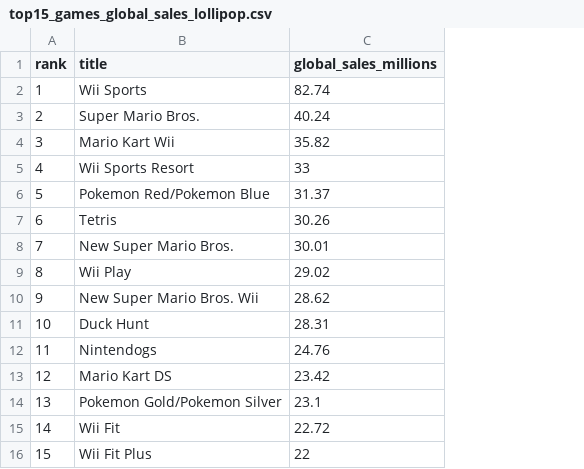
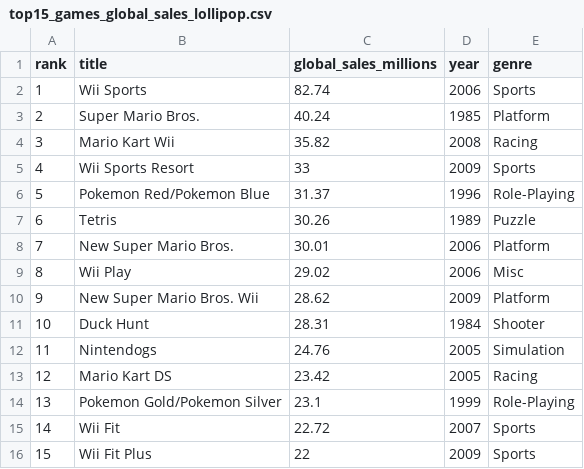
Before and after one commit to TiffanyLauKhoJen/FIT3179-DV2-VideoGames, a CSV file: data/top15_games_global_sales_lollipop.csv, drawn as a sheet; the diff names each change by its address in the sheet, - before the commit and + after, or states it on an @@ line.

Commit message:
redo lollipop chart

```diff
--- a/data/top15_games_global_sales_lollipop.csv
+++ b/data/top15_games_global_sales_lollipop.csv
+column D (year), rows 2-16: 2006 | 1985 | 2008 | 2009 | 1996 | 1989 | 2006 | 2006 | 2009 | 1984 | 2005 | 2005 | 1999 | 2007 | 2009
+column E (genre), rows 2-16: Sports | Platform | Racing | Sports | Role-Playing | Puzzle | Platform | Misc | Platform | Shooter | Simulation | Racing | Role-Playing | Sports | Sports
```
Also changed, not shown: 1 other file.
